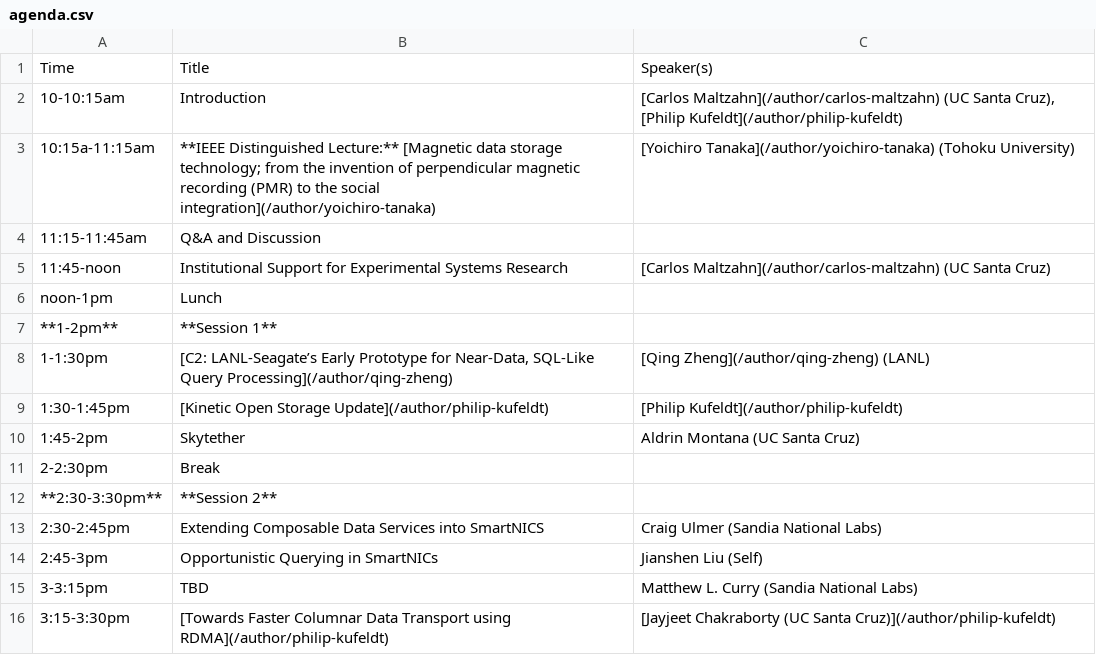
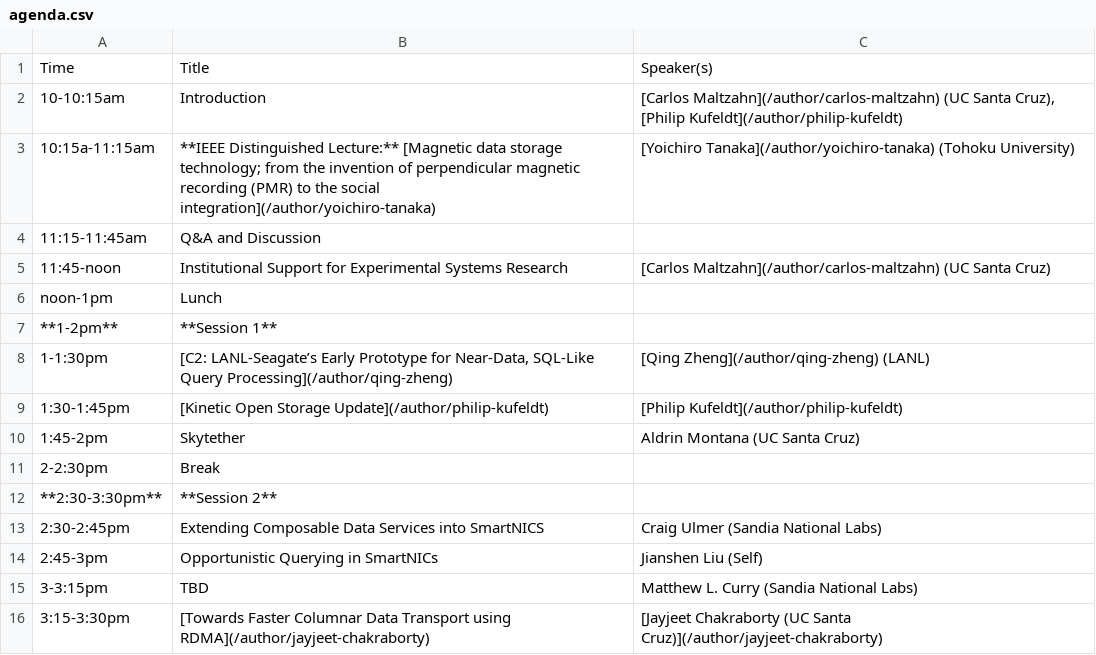
Before and after one commit to skyhookdm/skyhookdm.github.io, a CSV file: content/post/20230718-aug17/agenda.csv, drawn as a sheet.

Commit message:
Add link to agenda

```diff
--- a/content/post/20230718-aug17/agenda.csv
+++ b/content/post/20230718-aug17/agenda.csv
@@ -15,2 +15,2 @@ noon-1pm,Lunch,
 3-3:15pm,TBD,Matthew L. Curry (Sandia National Labs)
-3:15-3:30pm,[Towards Faster Columnar Data Transport using RDMA](/author/philip-kufeldt),[Jayjeet Chakraborty (UC Santa Cruz)](/author/philip-kufeldt)
+3:15-3:30pm,[Towards Faster Columnar Data Transport using RDMA](/author/jayjeet-chakraborty),[Jayjeet Chakraborty (UC Santa Cruz)](/author/jayjeet-chakraborty)
```
